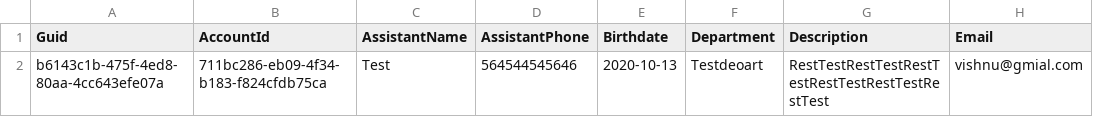
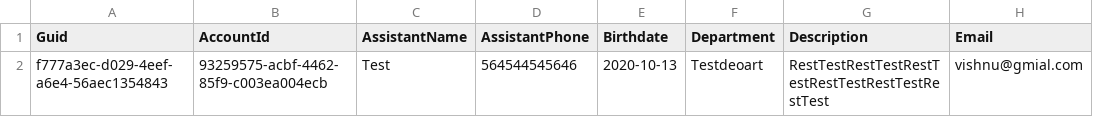
Before and after one commit to prodlytestuser/CPQTest5, a CSV file: Contact.csv, drawn as a sheet; only a part is shown; the diff names each change by its address in the sheet, - before the commit and + after, or states it on an @@ line.

```diff
--- a/Contact.csv
+++ b/Contact.csv
-A2 (Guid): b6143c1b-475f-4ed8-80aa-4cc643efe07a
+A2 (Guid): f777a3ec-d029-4eef-a6e4-56aec1354843
-B2 (AccountId): 711bc286-eb09-4f34-b183-f824cfdb75ca
+B2 (AccountId): 93259575-acbf-4462-85f9-c003ea004ecb
```
Also changed, not shown: Account.csv, Asset.csv, 3 other files.
